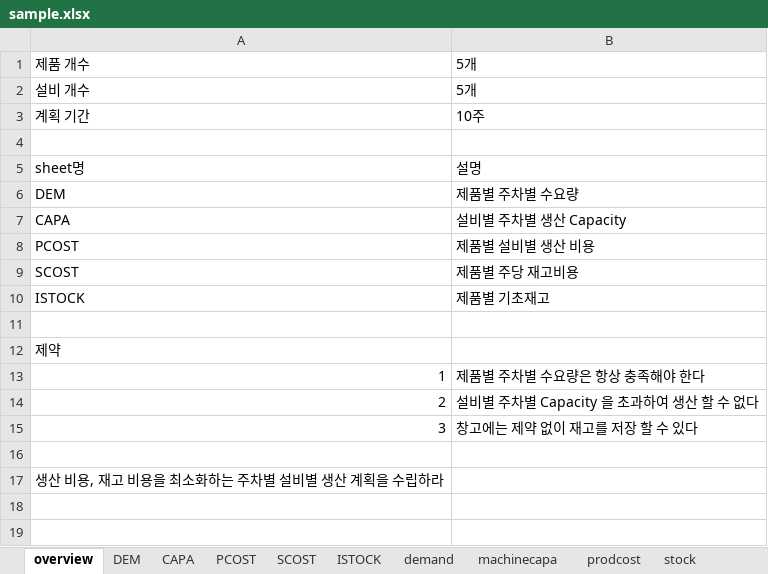
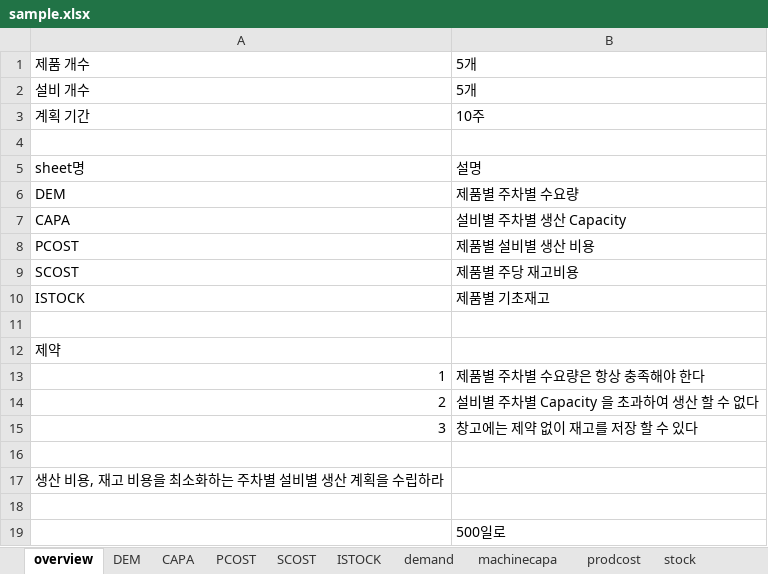
Before and after one commit to yeunkyungnam/optimize, an Excel workbook: advanced/sample.xlsx, sheet overview, drawn as a sheet; values as stored, in another font and other column widths than the file's, no borders; the diff names each change by its address in the sheet, - before the commit and + after, or states it on an @@ line.

```diff
--- a/advanced/sample.xlsx (sheet overview)
+++ b/advanced/sample.xlsx (sheet overview)
+row 18: (empty)
+row 19:  | 500일로
```
Also changed, not shown: sheet prodqty, sheet storeqty, other sheet tabs, charts or pictures, 8 other files.
